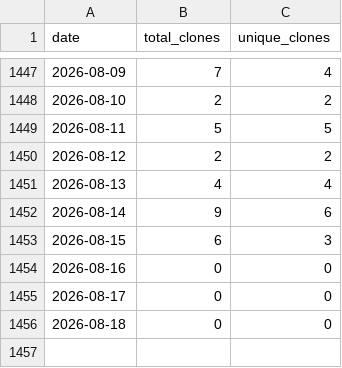
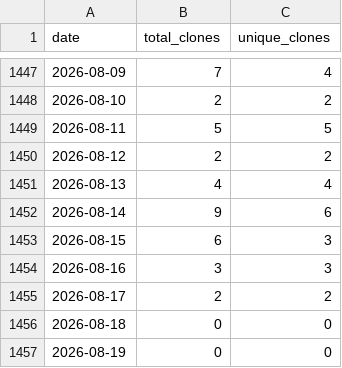
Before and after one commit to wumphlett/COMP-4320, a CSV file: .traffic/clones.csv, drawn as a sheet; only a part is shown, gaps mark what is left out.

Commit message:
Updating repository traffic

```diff
--- a/.traffic/clones.csv
+++ b/.traffic/clones.csv
@@ -1453,4 +1453,5 @@ date,total_clones,unique_clones
 2026-08-15,6,3
-2026-08-16,0,0
-2026-08-17,0,0
+2026-08-16,3,3
+2026-08-17,2,2
 2026-08-18,0,0
+2026-08-19,0,0
```
Also changed, not shown: .traffic/views.csv, 3 other files.
